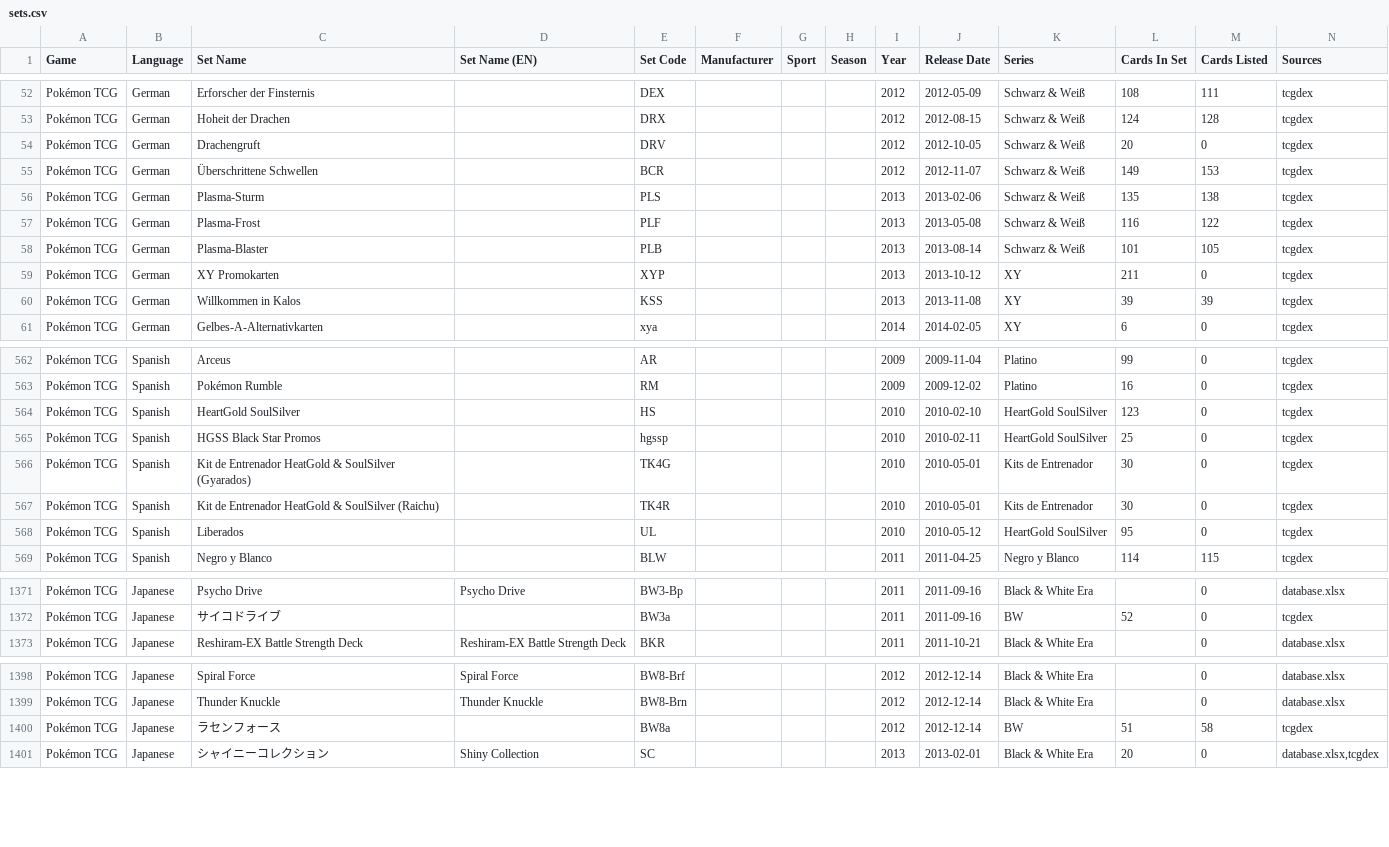
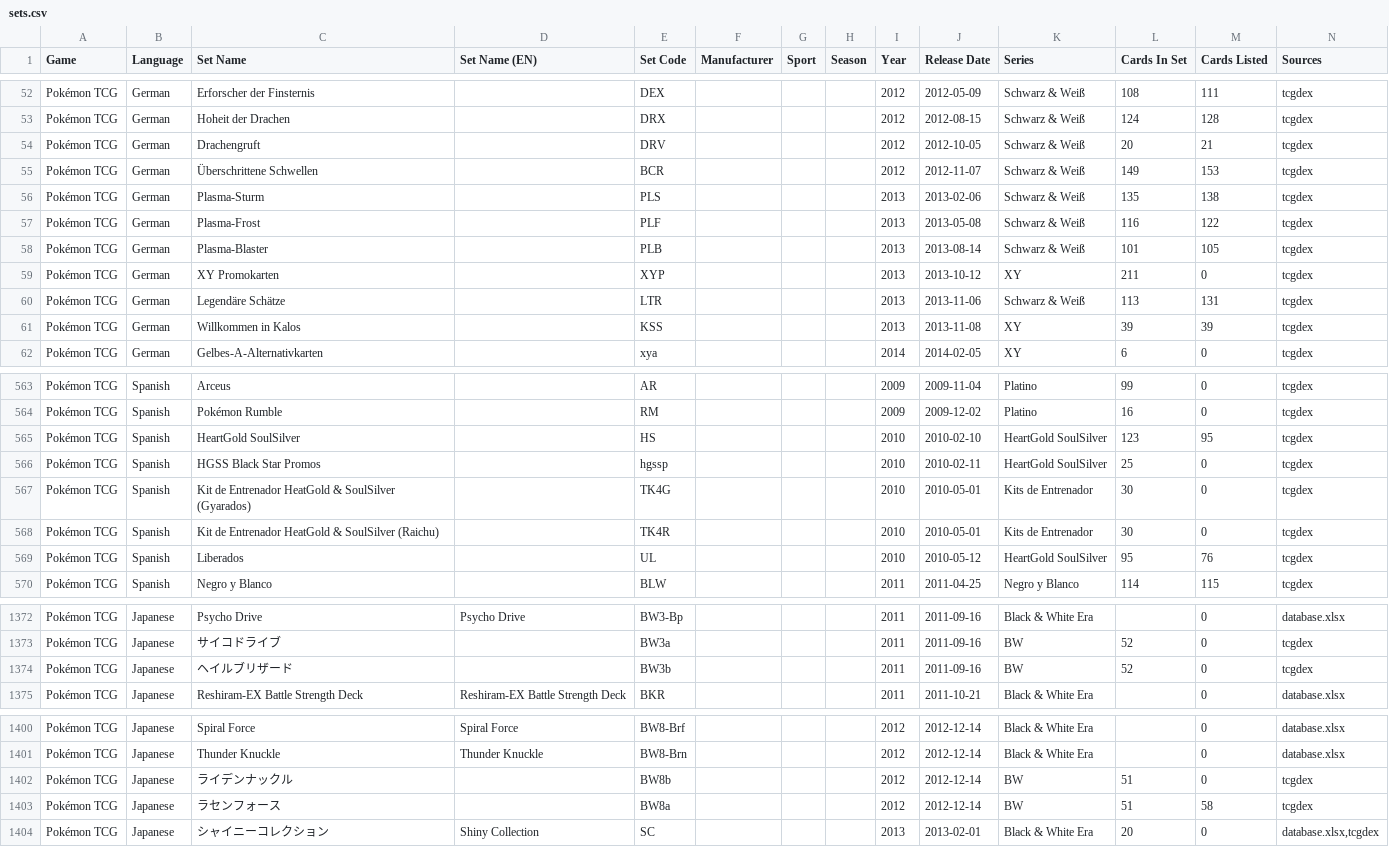
Before and after one commit to faebeanie94/tfg-tcg-database, a CSV file: exports/sets.csv, drawn as a sheet; only a part is shown, gaps mark what is left out.

```diff
--- a/exports/sets.csv
+++ b/exports/sets.csv
@@ -53,3 +53,3 @@ Pokémon TCG,German,Erforscher der Finsternis,,DEX,,,,2012,2012-05-09,Schwarz &
 Pokémon TCG,German,Hoheit der Drachen,,DRX,,,,2012,2012-08-15,Schwarz & Weiß,124,128,tcgdex
-Pokémon TCG,German,Drachengruft,,DRV,,,,2012,2012-10-05,Schwarz & Weiß,20,0,tcgdex
+Pokémon TCG,German,Drachengruft,,DRV,,,,2012,2012-10-05,Schwarz & Weiß,20,21,tcgdex
 Pokémon TCG,German,Überschrittene Schwellen,,BCR,,,,2012,2012-11-07,Schwarz & Weiß,149,153,tcgdex
@@ -59,2 +59,3 @@ Pokémon TCG,German,Plasma-Blaster,,PLB,,,,2013,2013-08-14,Schwarz & Weiß,101,1
 Pokémon TCG,German,XY Promokarten,,XYP,,,,2013,2013-10-12,XY,211,0,tcgdex
+Pokémon TCG,German,Legendäre Schätze,,LTR,,,,2013,2013-11-06,Schwarz & Weiß,113,131,tcgdex
 Pokémon TCG,German,Willkommen in Kalos,,KSS,,,,2013,2013-11-08,XY,39,39,tcgdex
@@ -563,3 +564,3 @@ Pokémon TCG,Spanish,Arceus,,AR,,,,2009,2009-11-04,Platino,99,0,tcgdex
 Pokémon TCG,Spanish,Pokémon Rumble,,RM,,,,2009,2009-12-02,Platino,16,0,tcgdex
-Pokémon TCG,Spanish,HeartGold SoulSilver,,HS,,,,2010,2010-02-10,HeartGold SoulSilver,123,0,tcgdex
+Pokémon TCG,Spanish,HeartGold SoulSilver,,HS,,,,2010,2010-02-10,HeartGold SoulSilver,123,95,tcgdex
 Pokémon TCG,Spanish,HGSS Black Star Promos,,hgssp,,,,2010,2010-02-11,HeartGold SoulSilver,25,0,tcgdex
@@ -567,3 +568,3 @@ Pokémon TCG,Spanish,Kit de Entrenador HeatGold & SoulSilver (Gyarados),,TK4G,,,
 Pokémon TCG,Spanish,Kit de Entrenador HeatGold & SoulSilver (Raichu),,TK4R,,,,2010,2010-05-01,Kits de Entrenador,30,0,tcgdex
-Pokémon TCG,Spanish,Liberados,,UL,,,,2010,2010-05-12,HeartGold SoulSilver,95,0,tcgdex
+Pokémon TCG,Spanish,Liberados,,UL,,,,2010,2010-05-12,HeartGold SoulSilver,95,76,tcgdex
 Pokémon TCG,Spanish,Negro y Blanco,,BLW,,,,2011,2011-04-25,Negro y Blanco,114,115,tcgdex
@@ -1372,2 +1373,3 @@ Pokémon TCG,Japanese,Psycho Drive,Psycho Drive,BW3-Bp,,,,2011,2011-09-16,Black
 Pokémon TCG,Japanese,サイコドライブ,,BW3a,,,,2011,2011-09-16,BW,52,0,tcgdex
+Pokémon TCG,Japanese,ヘイルブリザード,,BW3b,,,,2011,2011-09-16,BW,52,0,tcgdex
 Pokémon TCG,Japanese,Reshiram-EX Battle Strength Deck,Reshiram-EX Battle Strength Deck,BKR,,,,2011,2011-10-21,Black & White Era,,0,database.xlsx
@@ -1399,2 +1401,3 @@ Pokémon TCG,Japanese,Spiral Force,Spiral Force,BW8-Brf,,,,2012,2012-12-14,Black
 Pokémon TCG,Japanese,Thunder Knuckle,Thunder Knuckle,BW8-Brn,,,,2012,2012-12-14,Black & White Era,,0,database.xlsx
+Pokémon TCG,Japanese,ライデンナックル,,BW8b,,,,2012,2012-12-14,BW,51,0,tcgdex
 Pokémon TCG,Japanese,ラセンフォース,,BW8a,,,,2012,2012-12-14,BW,51,58,tcgdex
```
Also changed, not shown: exports/reconciliation.csv, 3 other files.
